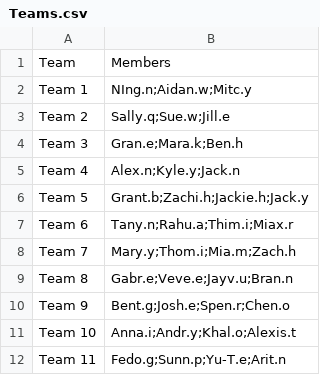
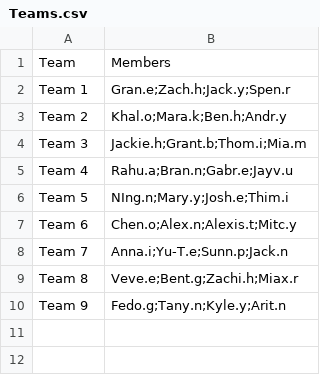
Before and after one commit to Aidan3445/CS3520-Spring2024, a CSV file: hw4/data/Teams.csv, drawn as a sheet.

```diff
--- a/hw4/data/Teams.csv
+++ b/hw4/data/Teams.csv
@@ -1,12 +1,10 @@
 Team,Members
-Team 1,NIng.n;Aidan.w;Mitc.y
-Team 2,Sally.q;Sue.w;Jill.e
-Team 3,Gran.e;Mara.k;Ben.h
-Team 4,Alex.n;Kyle.y;Jack.n
-Team 5,Grant.b;Zachi.h;Jackie.h;Jack.y
-Team 6,Tany.n;Rahu.a;Thim.i;Miax.r
-Team 7,Mary.y;Thom.i;Mia.m;Zach.h
-Team 8,Gabr.e;Veve.e;Jayv.u;Bran.n
-Team 9,Bent.g;Josh.e;Spen.r;Chen.o
-Team 10,Anna.i;Andr.y;Khal.o;Alexis.t
-Team 11,Fedo.g;Sunn.p;Yu-T.e;Arit.n
+Team 1,Gran.e;Zach.h;Jack.y;Spen.r
+Team 2,Khal.o;Mara.k;Ben.h;Andr.y
+Team 3,Jackie.h;Grant.b;Thom.i;Mia.m
+Team 4,Rahu.a;Bran.n;Gabr.e;Jayv.u
+Team 5,NIng.n;Mary.y;Josh.e;Thim.i
+Team 6,Chen.o;Alex.n;Alexis.t;Mitc.y
+Team 7,Anna.i;Yu-T.e;Sunn.p;Jack.n
+Team 8,Veve.e;Bent.g;Zachi.h;Miax.r
+Team 9,Fedo.g;Tany.n;Kyle.y;Arit.n
```
Also changed, not shown: 6 other files.
